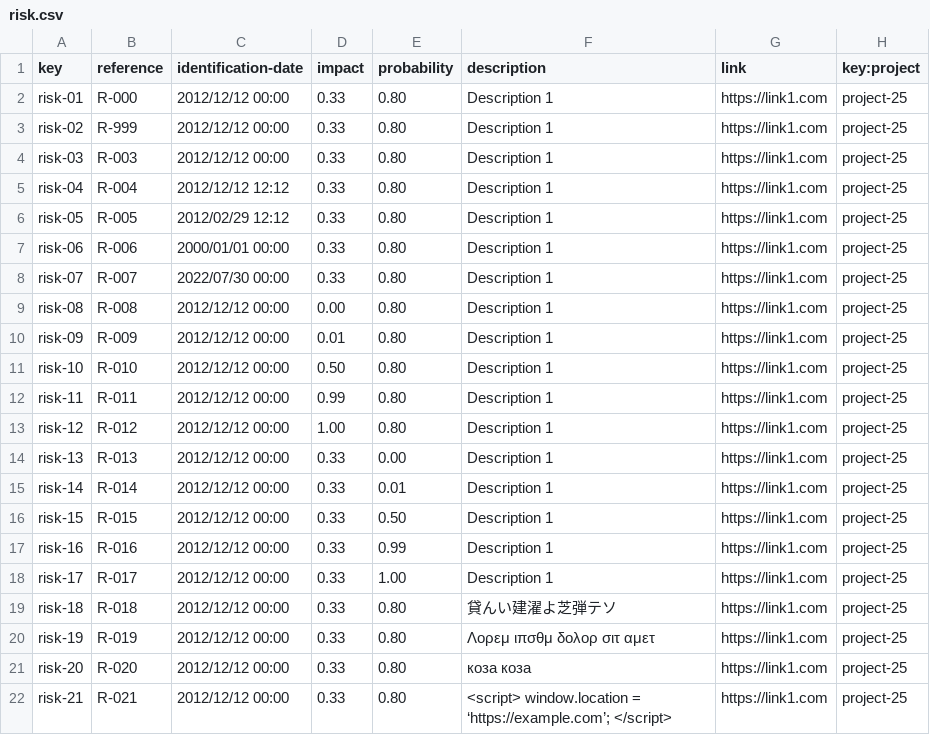
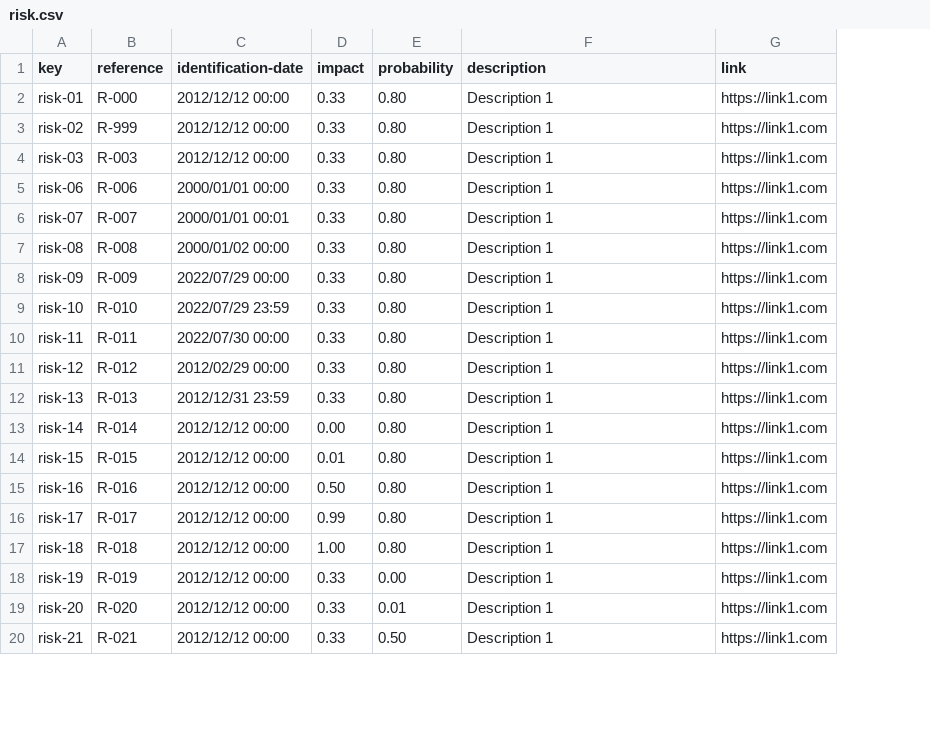
Before and after one commit to rafcasceb/Acme-SF-D04, a CSV file: src/main/webapp/WEB-INF/resources/sample-data/risk.csv, drawn as a sheet; only a part is shown; removed rows and columns are numbered as before the commit, all else as after; the diff covers the shown part only; the diff names each change by its address in the sheet, - before the commit and + after, or states it on an @@ line.

```diff
--- a/src/main/webapp/WEB-INF/resources/sample-data/risk.csv
+++ b/src/main/webapp/WEB-INF/resources/sample-data/risk.csv
-column H (key:project), rows 2-4: all project-25; rows 7-22: all project-25
-row 5: risk-04 | R-004 | 2012/12/12 12:12 | 0.33 | 0.80 | Description 1 | https://link1.com | project-25
-row 6: risk-05 | R-005 | 2012/02/29 12:12 | 0.33 | 0.80 | Description 1 | https://link1.com | project-25
-C6 (identification-date): 2022/07/30 00:00
+C6 (identification-date): 2000/01/01 00:01
-C7 (identification-date): 2012/12/12 00:00
+C7 (identification-date): 2000/01/02 00:00
-D7 (impact): 0.00
+D7 (impact): 0.33
-C8 (identification-date): 2012/12/12 00:00
+C8 (identification-date): 2022/07/29 00:00
-D8 (impact): 0.01
+D8 (impact): 0.33
-C9 (identification-date): 2012/12/12 00:00
+C9 (identification-date): 2022/07/29 23:59
-D9 (impact): 0.50
+D9 (impact): 0.33
-C10 (identification-date): 2012/12/12 00:00
+C10 (identification-date): 2022/07/30 00:00
-D10 (impact): 0.99
+D10 (impact): 0.33
-C11 (identification-date): 2012/12/12 00:00
+C11 (identification-date): 2012/02/29 00:00
-D11 (impact): 1.00
+D11 (impact): 0.33
-C12 (identification-date): 2012/12/12 00:00
+C12 (identification-date): 2012/12/31 23:59
-E12 (probability): 0.00
+E12 (probability): 0.80
-D13 (impact): 0.33
+D13 (impact): 0.00
-E13 (probability): 0.01
+E13 (probability): 0.80
-D14 (impact): 0.33
+D14 (impact): 0.01
-E14 (probability): 0.50
+E14 (probability): 0.80
-D15 (impact): 0.33
+D15 (impact): 0.50
-E15 (probability): 0.99
+E15 (probability): 0.80
-D16 (impact): 0.33
+D16 (impact): 0.99
-E16 (probability): 1.00
+E16 (probability): 0.80
-D17 (impact): 0.33
+D17 (impact): 1.00
-F17 (description): 貸んい建濯よ芝弾テソ
+F17 (description): Description 1
-E18 (probability): 0.80
+E18 (probability): 0.00
-F18 (description): Λορεμ ιπσθμ δολορ σιτ αμετ
+F18 (description): Description 1
-E19 (probability): 0.80
+E19 (probability): 0.01
-F19 (description): коза коза
+F19 (description): Description 1
-E20 (probability): 0.80
+E20 (probability): 0.50
-F20 (description): <script> window.location = ‘https://example.com’; </script>
+F20 (description): Description 1
```
Also changed, not shown: 12 added rows and 10 edited cells elsewhere in this file, src/main/webapp/WEB-INF/resources/sample-data/project.csv, src/main/webapp/WEB-INF/resources/sample-data/user-story.csv, 1 other file.
